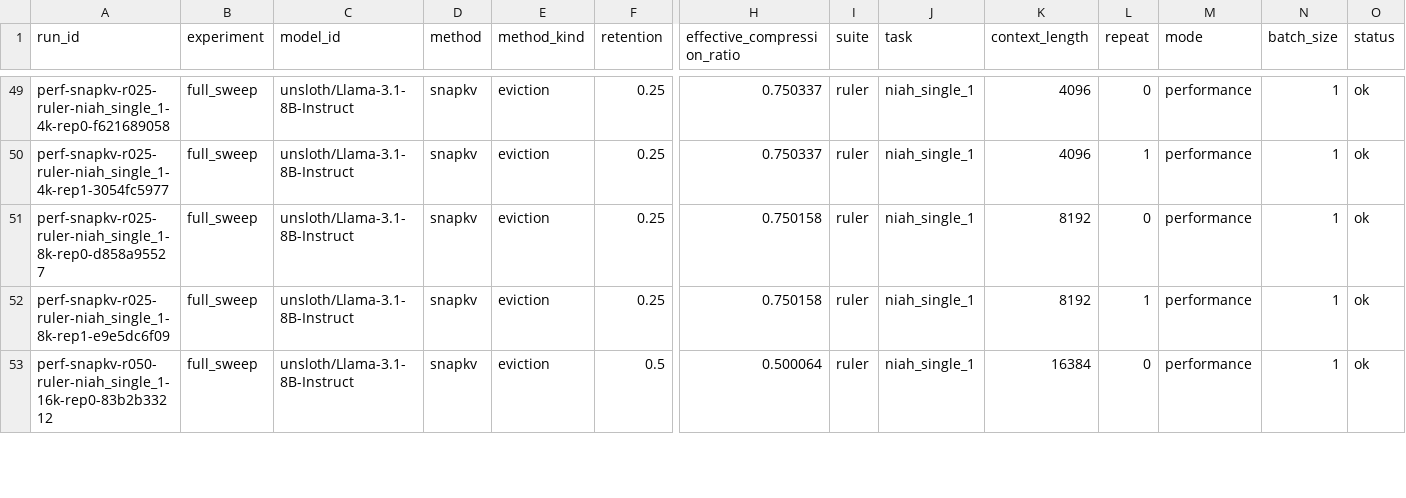
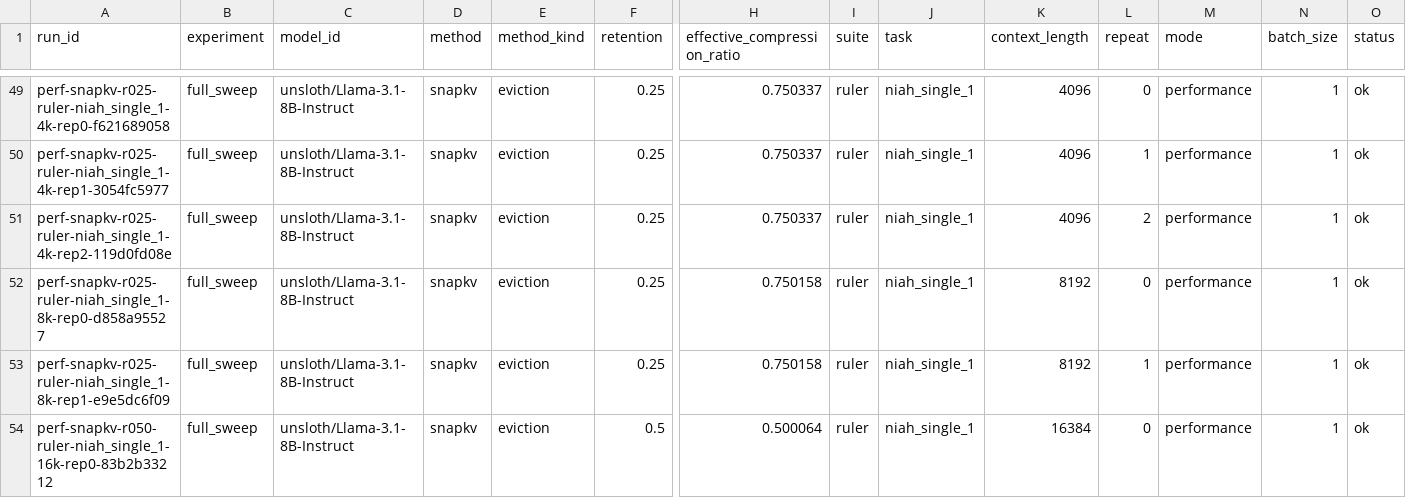
Before and after one commit to Samama251251/kvcache-bench, a CSV file: results/index.csv, drawn as a sheet; only a part is shown, gaps mark what is left out; rows hold the shown columns only; the diff names each change by its address in the sheet, - before the commit and + after, or states it on an @@ line.

Commit message:
Add results for perf-snapkv-r025-ruler-niah_single_1-4k-rep2

```diff
--- a/results/index.csv
+++ b/results/index.csv
+row 51: perf-snapkv-r025-ruler-niah_single_1-4k-rep2-119d0fd08e | full_sweep | unsloth/Llama-3.1-8B-Instruct | snapkv | eviction | 0.25 | 0.750337 | ruler | niah_single_1 | 4096 | 2 | performance | 1 | ok
```
Also changed, not shown: 1 other file.
